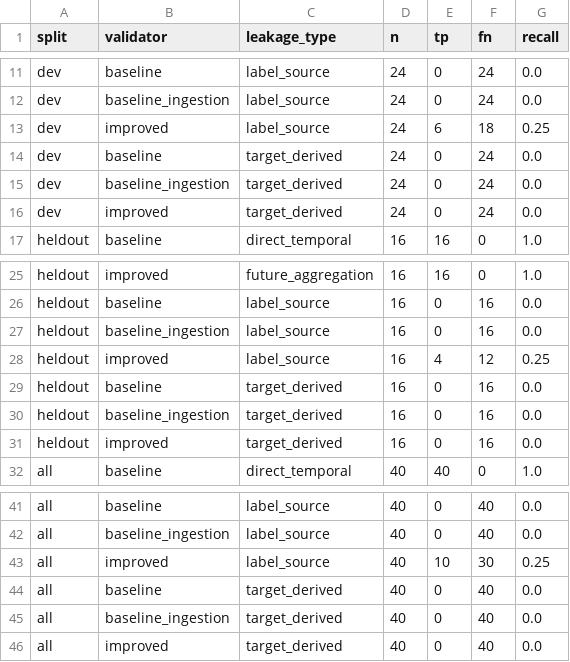
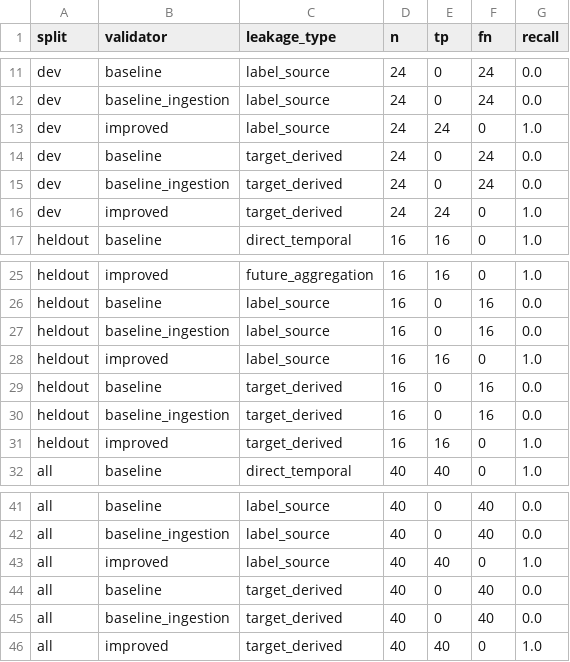
Before and after one commit to ngominhthu09/Lab_day18lec, a CSV file: results/metrics_by_type.csv, drawn as a sheet; only a part is shown, gaps mark what is left out.

```diff
--- a/results/metrics_by_type.csv
+++ b/results/metrics_by_type.csv
@@ -12,6 +12,6 @@ dev,baseline,label_source,24,0,24,0.0
 dev,baseline_ingestion,label_source,24,0,24,0.0
-dev,improved,label_source,24,6,18,0.25
+dev,improved,label_source,24,24,0,1.0
 dev,baseline,target_derived,24,0,24,0.0
 dev,baseline_ingestion,target_derived,24,0,24,0.0
-dev,improved,target_derived,24,0,24,0.0
+dev,improved,target_derived,24,24,0,1.0
 heldout,baseline,direct_temporal,16,16,0,1.0
@@ -27,6 +27,6 @@ heldout,baseline,label_source,16,0,16,0.0
 heldout,baseline_ingestion,label_source,16,0,16,0.0
-heldout,improved,label_source,16,4,12,0.25
+heldout,improved,label_source,16,16,0,1.0
 heldout,baseline,target_derived,16,0,16,0.0
 heldout,baseline_ingestion,target_derived,16,0,16,0.0
-heldout,improved,target_derived,16,0,16,0.0
+heldout,improved,target_derived,16,16,0,1.0
 all,baseline,direct_temporal,40,40,0,1.0
@@ -42,5 +42,5 @@ all,baseline,label_source,40,0,40,0.0
 all,baseline_ingestion,label_source,40,0,40,0.0
-all,improved,label_source,40,10,30,0.25
+all,improved,label_source,40,40,0,1.0
 all,baseline,target_derived,40,0,40,0.0
 all,baseline_ingestion,target_derived,40,0,40,0.0
-all,improved,target_derived,40,0,40,0.0
+all,improved,target_derived,40,40,0,1.0
```
Also changed, not shown: results/comparison_dev_vs_heldout.csv, results/metrics_by_severity.csv, 12 other files.
